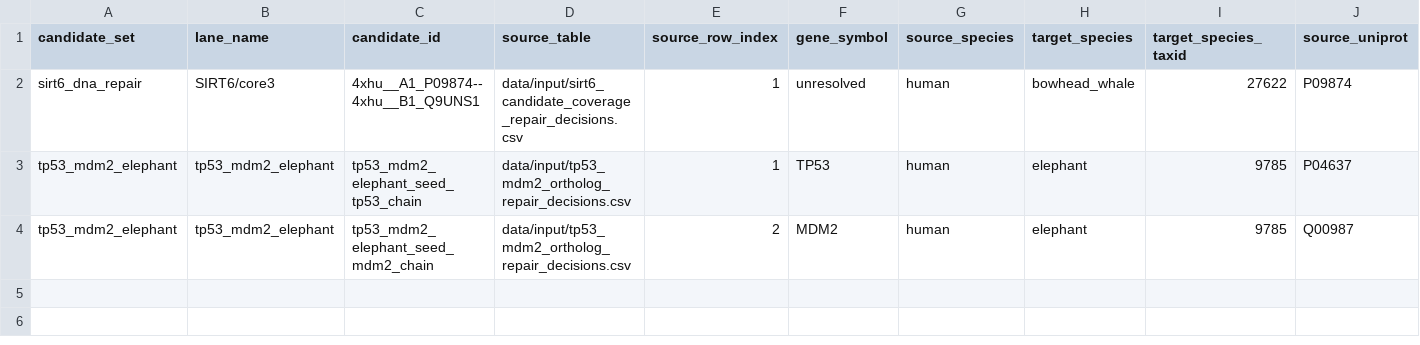
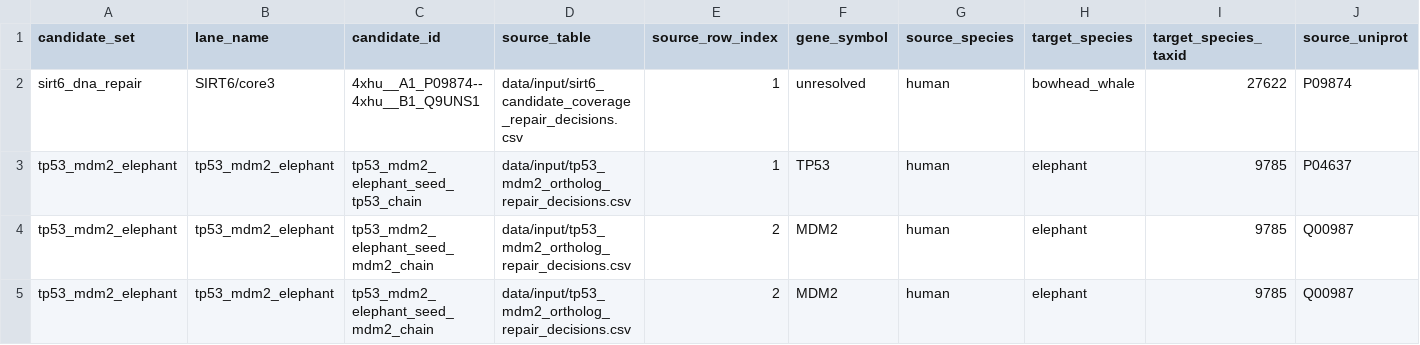
Before and after one commit to FrivoNikoma/longevity-port-pipelines, a CSV file: data/input/ortholog_evidence_intake.csv, drawn as a sheet; only a part is shown; rows hold the shown columns only; the diff names each change by its address in the sheet, - before the commit and + after, or states it on an @@ line.

Commit message:
Add first MDM2 elephant evidence candidate
Adds the first real accession-level ortholog evidence candidate row for the MDM2 elephant repair worklist item.

The new row records UniProtKB TrEMBL accession G3SX30 as an MDM2 Loxodonta africana evidence candidate and keeps the row conservative with evidence_ambiguous_needs_second_reviewer, blocked_gate4_gate5, repair_worklist, and second_reviewer_required=true.

This does not accept or validate an ortholog, create a reviewed decision, update Gate 4 / Gate 5 policy, promote Gate 8 or Gate 9, fetch sequences, call Biohub, generate embeddings, call Boltz/AF3/Chai, rerun contrast, or make biological claims.

```diff
--- a/data/input/ortholog_evidence_intake.csv
+++ b/data/input/ortholog_evidence_intake.csv
+row 5: tp53_mdm2_elephant | tp53_mdm2_elephant | tp53_mdm2_elephant_seed_mdm2_chain | data/input/tp53_mdm2_ortholog_repair_decisions.csv | 2 | MDM2 | human | elephant | 9785 | Q00987
```
Also changed, not shown: 2 other files.
